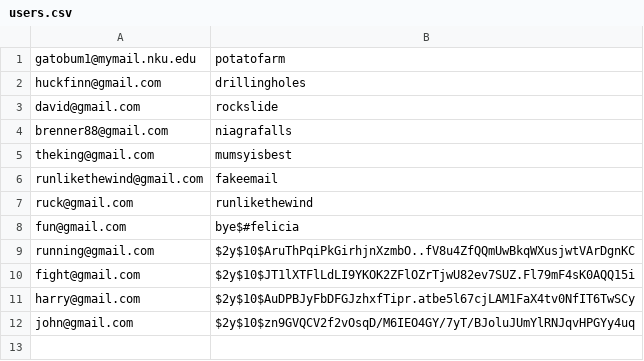
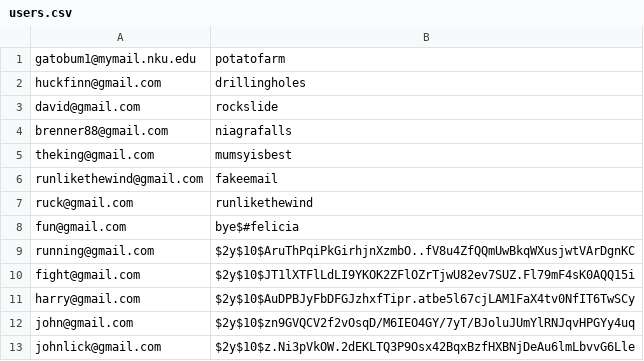
Before and after one commit to TheDeathMuffin/ASE-230---Great-Quotes, a CSV file: auth/users.csv, drawn as a sheet.

```diff
--- a/auth/users.csv
+++ b/auth/users.csv
@@ -12 +12,2 @@ harry@gmail.com,$2y$10$AuDPBJyFbDFGJzhxfTipr.atbe5l67cjLAM1FaX4tv0NfIT6TwSCy
 john@gmail.com,$2y$10$zn9GVQCV2f2vOsqD/M6IEO4GY/7yT/BJoluJUmYlRNJqvHPGYy4uq
+johnlick@gmail.com,$2y$10$z.Ni3pVkOW.2dEKLTQ3P9Osx42BqxBzfHXBNjDeAu6lmLbvvG6Lle
```
Also changed, not shown: 1 other file.
